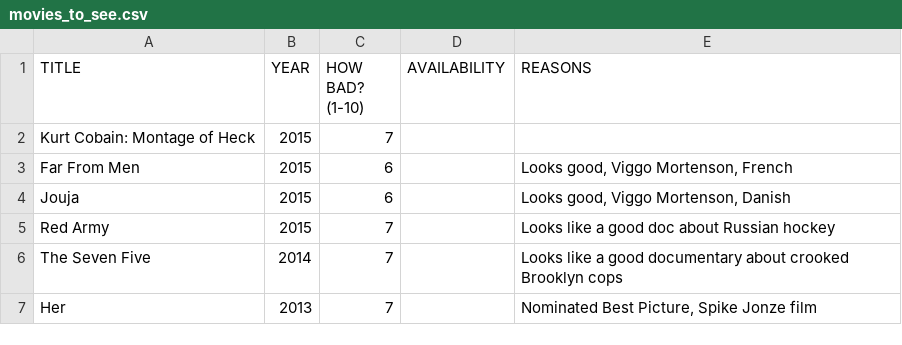
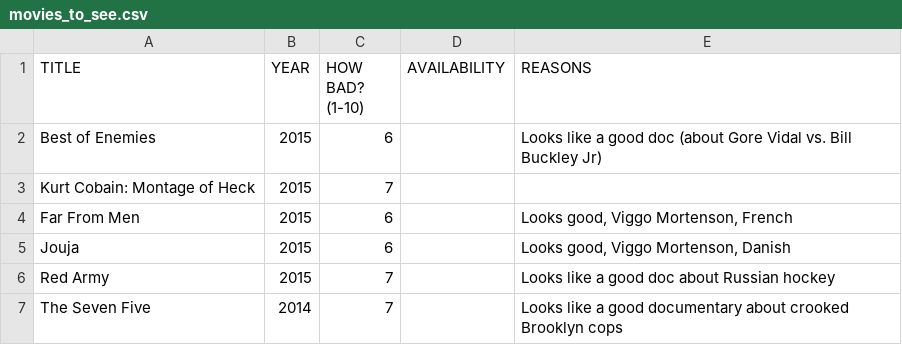
Before and after one commit to tgh/FiLTH, a CSV file: data/movies_to_see.csv, drawn as a sheet; only a part is shown; the shorter side is filled out with more unchanged rows; the diff names each change by its address in the sheet, - before the commit and + after, or states it on an @@ line.

```diff
--- a/data/movies_to_see.csv
+++ b/data/movies_to_see.csv
+row 2: Best of Enemies | 2015 | 6 |  | Looks like a good doc (about Gore Vidal vs. Bill Buckley Jr)
```
Also changed, not shown: data/filmographies.csv, 13 other files.
